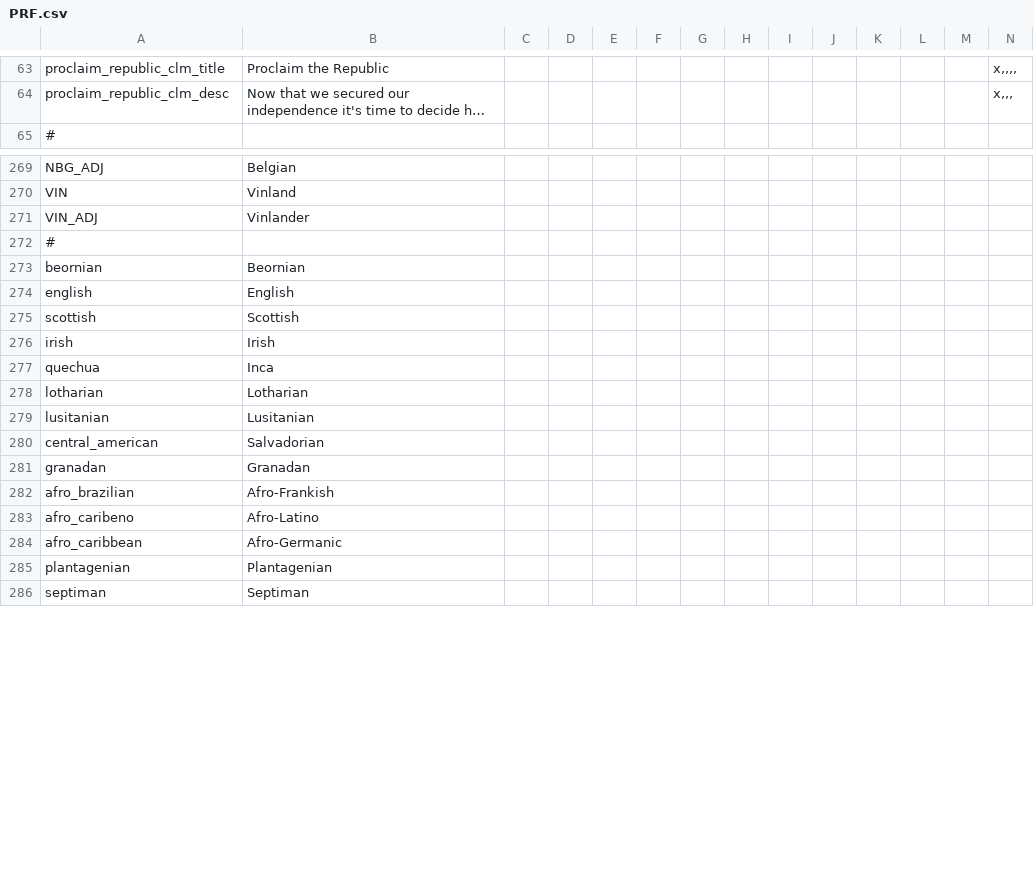
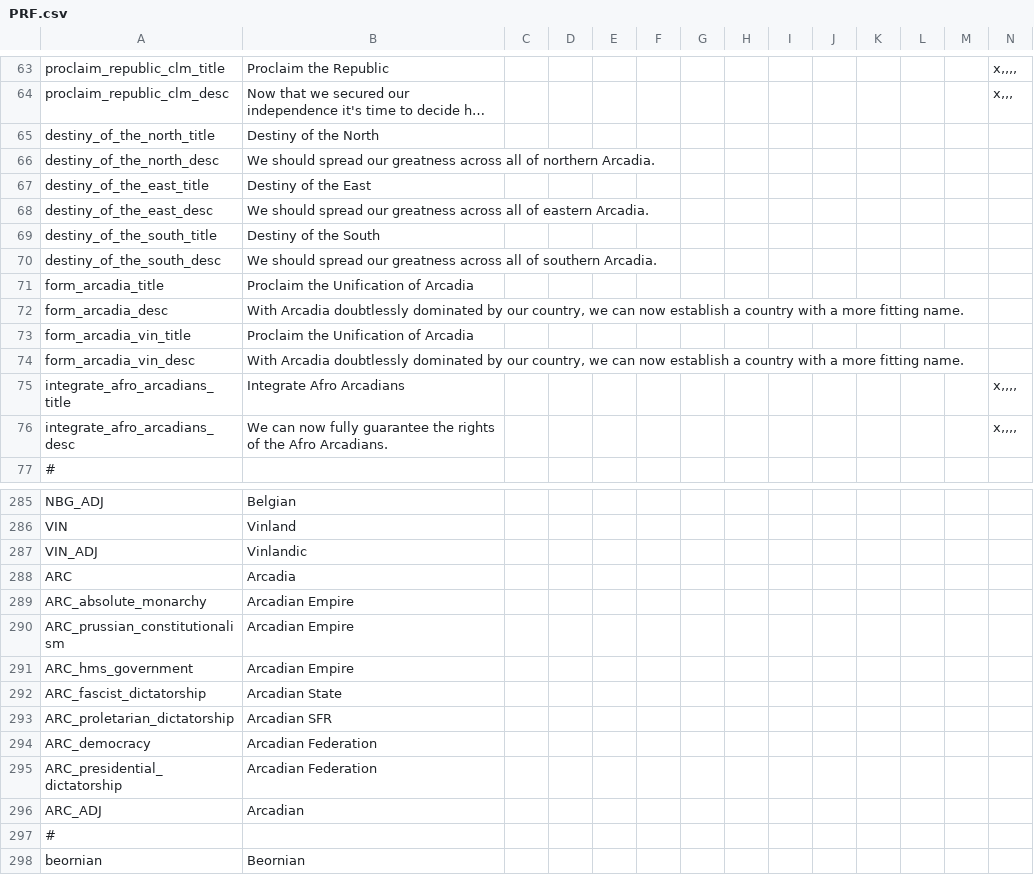
Before and after one commit to Proffan25/DoD-PRF, a CSV file: localisation/PRF.csv, drawn as a sheet; only a part is shown, gaps mark what is left out; the shorter side is filled out with more unchanged rows; long unchanged cells end in …; addresses are those after the commit; rows hold the shown columns only; the diff covers the shown part only; the diff names each change by its address in the sheet, - before the commit and + after, or states it on an @@ line.

Commit message:
Arcadia patch 3. Final?

```diff
--- a/localisation/PRF.csv
+++ b/localisation/PRF.csv
+row 65: destiny_of_the_north_title | Destiny of the North
+row 66: destiny_of_the_north_desc | We should spread our greatness across all of northern Arcadia.
+row 67: destiny_of_the_east_title | Destiny of the East
+row 68: destiny_of_the_east_desc | We should spread our greatness across all of eastern Arcadia.
+row 69: destiny_of_the_south_title | Destiny of the South
+row 70: destiny_of_the_south_desc | We should spread our greatness across all of southern Arcadia.
+row 71: form_arcadia_title | Proclaim the Unification of Arcadia
+row 72: form_arcadia_desc | With Arcadia doubtlessly dominated by our country, we can now establish a country with a more fitting name.
+row 73: form_arcadia_vin_title | Proclaim the Unification of Arcadia
+row 74: form_arcadia_vin_desc | With Arcadia doubtlessly dominated by our country, we can now establish a country with a more fitting name.
+row 75: integrate_afro_arcadians_title | Integrate Afro Arcadians |  |  |  |  |  |  |  |  |  |  |  | x,,,,
+row 76: integrate_afro_arcadians_desc | We can now fully guarantee the rights of the Afro Arcadians. |  |  |  |  |  |  |  |  |  |  |  | x,,,,
-B287: Vinlander
+B287: Vinlandic
+row 288: ARC | Arcadia
+row 289: ARC_absolute_monarchy | Arcadian Empire
+row 290: ARC_prussian_constitutionalism | Arcadian Empire
+row 291: ARC_hms_government | Arcadian Empire
+row 292: ARC_fascist_dictatorship | Arcadian State
+row 293: ARC_proletarian_dictatorship | Arcadian SFR
+row 294: ARC_democracy | Arcadian Federation
+row 295: ARC_presidential_dictatorship | Arcadian Federation
+row 296: ARC_ADJ | Arcadian
```
Also changed, not shown: 4 added rows and 2 edited cells elsewhere in this file, localisation/00_HPM_countries.csv, localisation/00_UncivReforms.csv, 13 other files.
